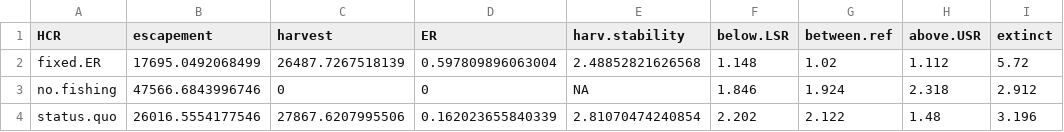
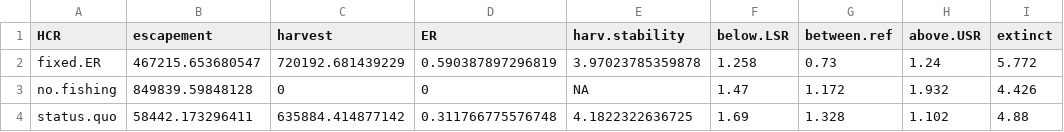
Before and after one commit to Pacific-salmon-assess/yukon-CK-ResDoc, a CSV file: analysis/data/generated/perf_metrics.csv, drawn as a sheet.

```diff
--- a/analysis/data/generated/perf_metrics.csv
+++ b/analysis/data/generated/perf_metrics.csv
@@ -1,4 +1,4 @@
 "HCR","escapement","harvest","ER","harv.stability","below.LSR","between.ref","above.USR","extinct"
-"fixed.ER",17695.0492068499,26487.7267518139,0.597809896063004,2.48852821626568,1.148,1.02,1.112,5.72
-"no.fishing",47566.6843996746,0,0,NA,1.846,1.924,2.318,2.912
-"status.quo",26016.5554177546,27867.6207995506,0.162023655840339,2.81070474240854,2.202,2.122,1.48,3.196
+"fixed.ER",467215.653680547,720192.681439229,0.590387897296819,3.97023785359878,1.258,0.73,1.24,5.772
+"no.fishing",849839.59848128,0,0,NA,1.47,1.172,1.932,4.426
+"status.quo",58442.173296411,635884.414877142,0.311766775576748,4.1822322636725,1.69,1.328,1.102,4.88
```
Also changed, not shown: 2 other files.
